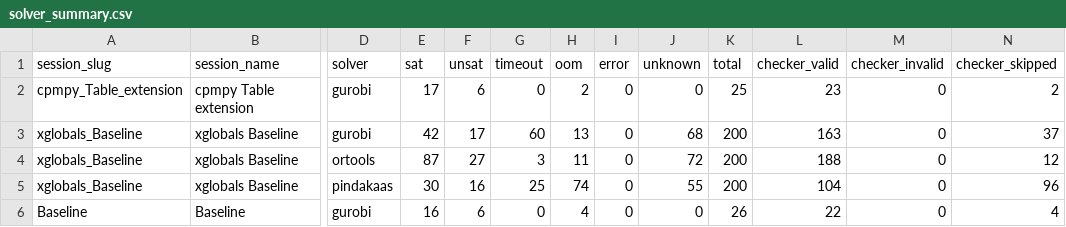
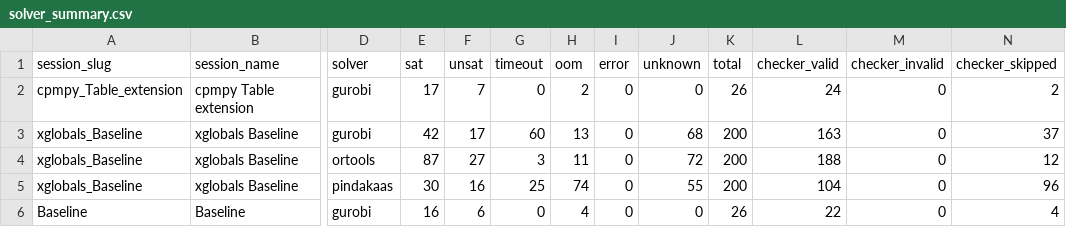
Before and after one commit to ThomSerg/CPMpy-XCSP26-Benchmarks, a CSV file: src/data/solver_summary.csv, drawn as a sheet; only a part is shown, gaps mark what is left out; the diff names each change by its address in the sheet, - before the commit and + after, or states it on an @@ line.

```diff
--- a/src/data/solver_summary.csv
+++ b/src/data/solver_summary.csv
-F2 (unsat): 6
+F2 (unsat): 7
-K2 (total): 25
+K2 (total): 26
-L2 (checker_valid): 23
+L2 (checker_valid): 24
```
Also changed, not shown: src/data/sessions.csv, 4 other files.
